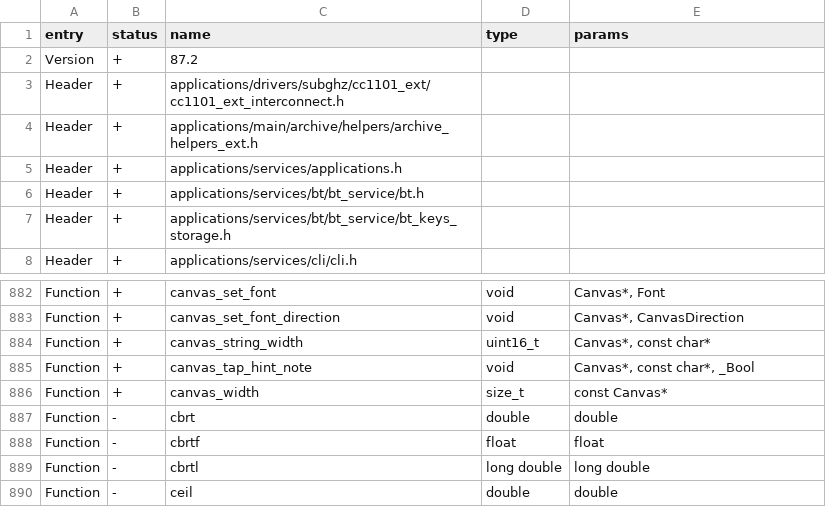
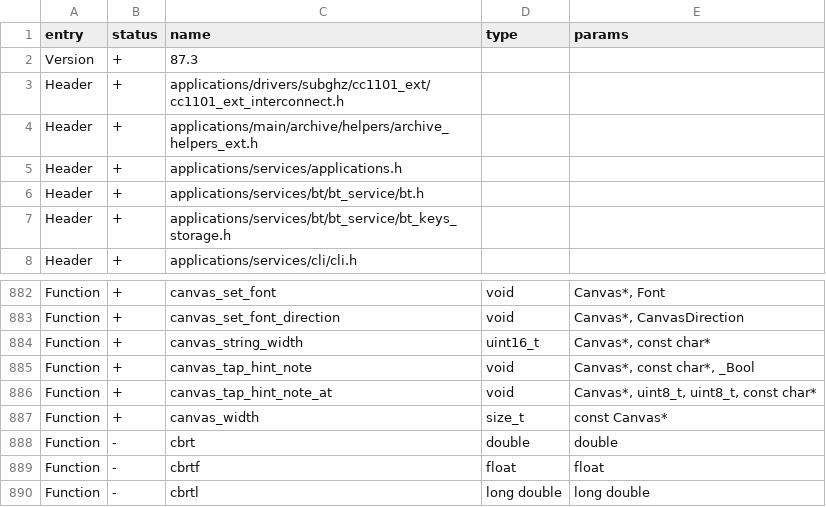
Before and after one commit to robin24/Momentum-Firmware, a CSV file: targets/f7/api_symbols.csv, drawn as a sheet; only a part is shown, gaps mark what is left out; the shorter side is filled out with more unchanged rows.

```diff
--- a/targets/f7/api_symbols.csv
+++ b/targets/f7/api_symbols.csv
@@ -1,3 +1,3 @@
 entry,status,name,type,params
-Version,+,87.2,,
+Version,+,87.3,,
 Header,+,applications/drivers/subghz/cc1101_ext/cc1101_ext_interconnect.h,,
@@ -885,2 +885,3 @@ Function,+,canvas_string_width,uint16_t,"Canvas*, const char*"
 Function,+,canvas_tap_hint_note,void,"Canvas*, const char*, _Bool"
+Function,+,canvas_tap_hint_note_at,void,"Canvas*, uint8_t, uint8_t, const char*"
 Function,+,canvas_width,size_t,const Canvas*
```
Also changed, not shown: 10 other files.
